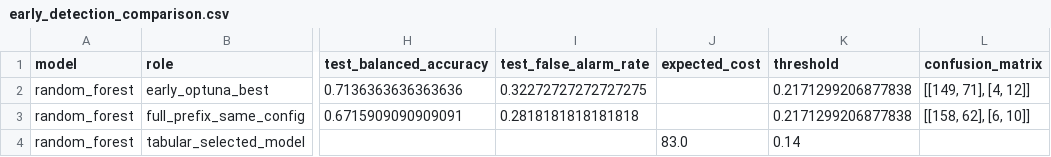
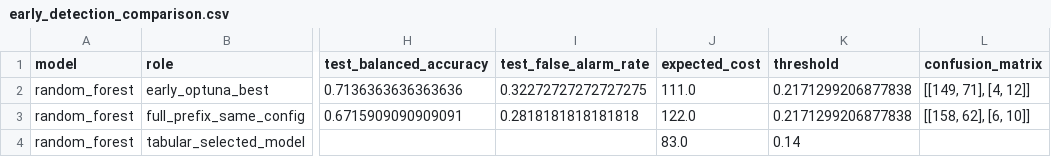
Before and after one commit to virgil-castillo/semiconductor-yield-root-cause, a CSV file: reports/early_detection_comparison.csv, drawn as a sheet; only a part is shown, gaps mark what is left out; the diff names each change by its address in the sheet, - before the commit and + after, or states it on an @@ line.

```diff
--- a/reports/early_detection_comparison.csv
+++ b/reports/early_detection_comparison.csv
-J2 (expected_cost): (empty)
+J2 (expected_cost): 111.0
-J3 (expected_cost): (empty)
+J3 (expected_cost): 122.0
```
Also changed, not shown: reports/early_detection_curve.csv, 5 other files.
